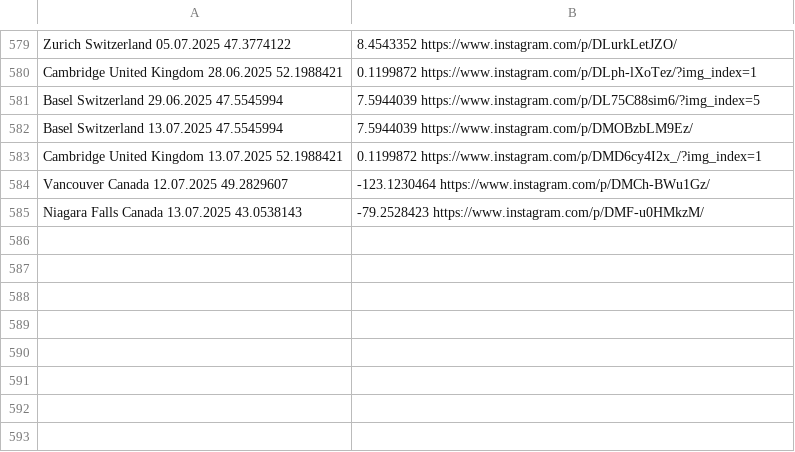
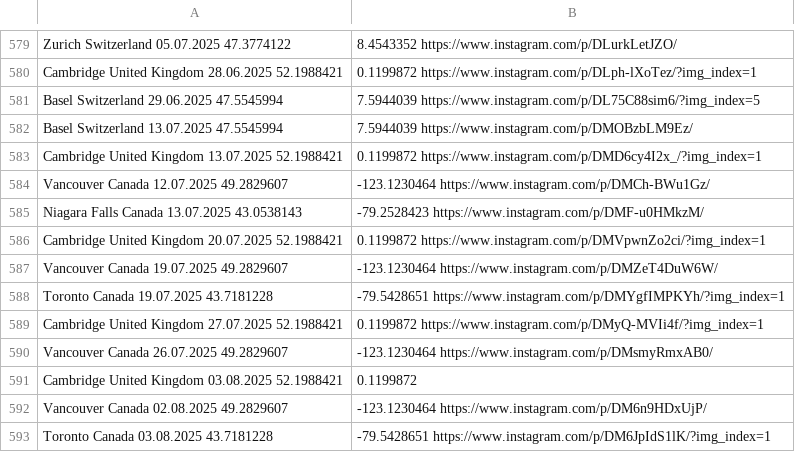
Before and after one commit to nemanjakrstic/diaspora-stands-with-students, a CSV file: src/data.csv, drawn as a sheet; only a part is shown, gaps mark what is left out.

Commit message:
Update locations

```diff
--- a/src/data.csv
+++ b/src/data.csv
@@ -585 +585,9 @@ Vancouver	Canada	12.07.2025	49.2829607,-123.1230464	https://www.instagram.com/p/
 Niagara Falls	Canada	13.07.2025	43.0538143,-79.2528423	https://www.instagram.com/p/DMF-u0HMkzM/
+Cambridge	United Kingdom	20.07.2025	52.1988421,0.1199872	https://www.instagram.com/p/DMVpwnZo2ci/?img_index=1
+Vancouver	Canada	19.07.2025	49.2829607,-123.1230464	https://www.instagram.com/p/DMZeT4DuW6W/
+Toronto	Canada	19.07.2025	43.7181228,-79.5428651	https://www.instagram.com/p/DMYgfIMPKYh/?img_index=1
+Cambridge	United Kingdom	27.07.2025	52.1988421,0.1199872	https://www.instagram.com/p/DMyQ-MVIi4f/?img_index=1
+Vancouver	Canada	26.07.2025	49.2829607,-123.1230464	https://www.instagram.com/p/DMsmyRmxAB0/
+Cambridge	United Kingdom	03.08.2025	52.1988421,0.1199872
+Vancouver	Canada	02.08.2025	49.2829607,-123.1230464	https://www.instagram.com/p/DM6n9HDxUjP/
+Toronto	Canada	03.08.2025	43.7181228,-79.5428651	https://www.instagram.com/p/DM6JpIdS1lK/?img_index=1
```
